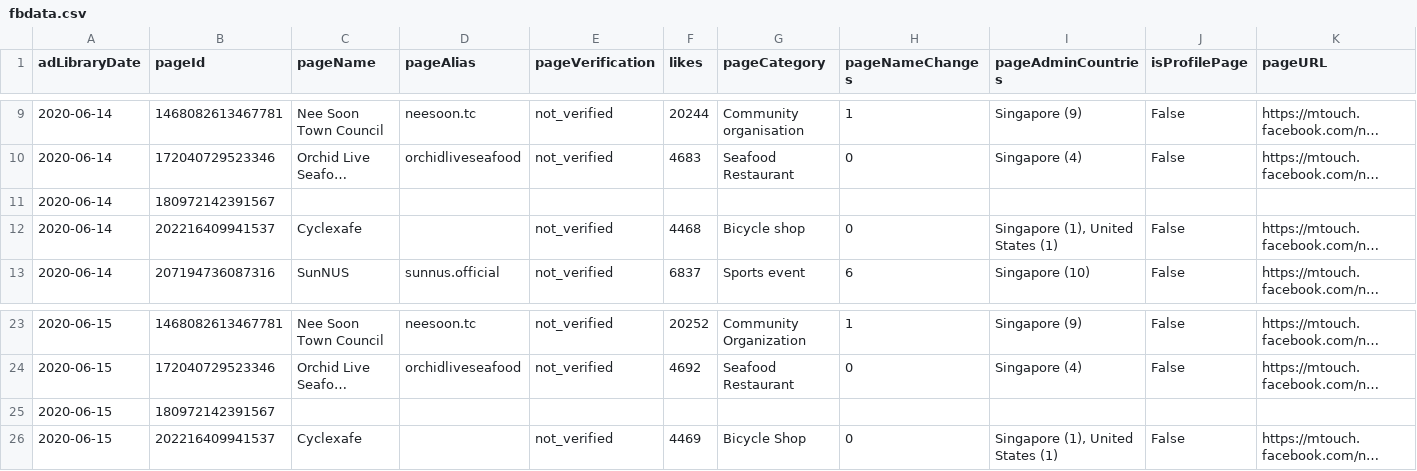
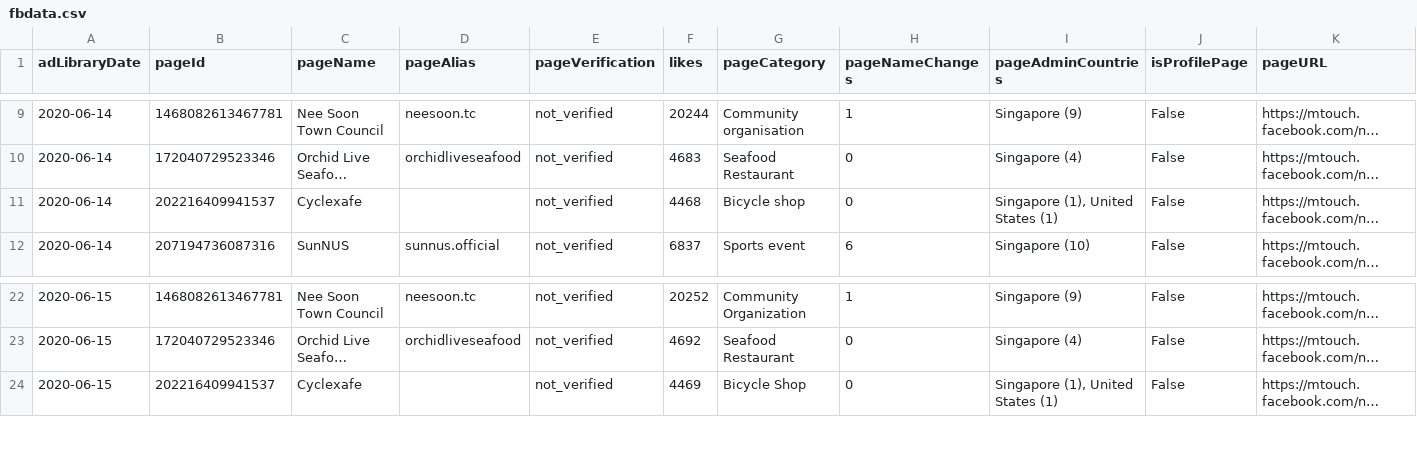
Before and after one commit to nkan001/nic-dsoviz, a CSV file: src/data/fbdata.csv, drawn as a sheet; only a part is shown, gaps mark what is left out; long unchanged cells end in …; rows hold the shown columns only; the diff names each change by its address in the sheet, - before the commit and + after, or states it on an @@ line.

Commit message:
added category range

```diff
--- a/src/data/fbdata.csv
+++ b/src/data/fbdata.csv
-row 11: 2020-06-14 | 180972142391567
-row 25: 2020-06-15 | 180972142391567
```
Also changed, not shown: 8 other files.
